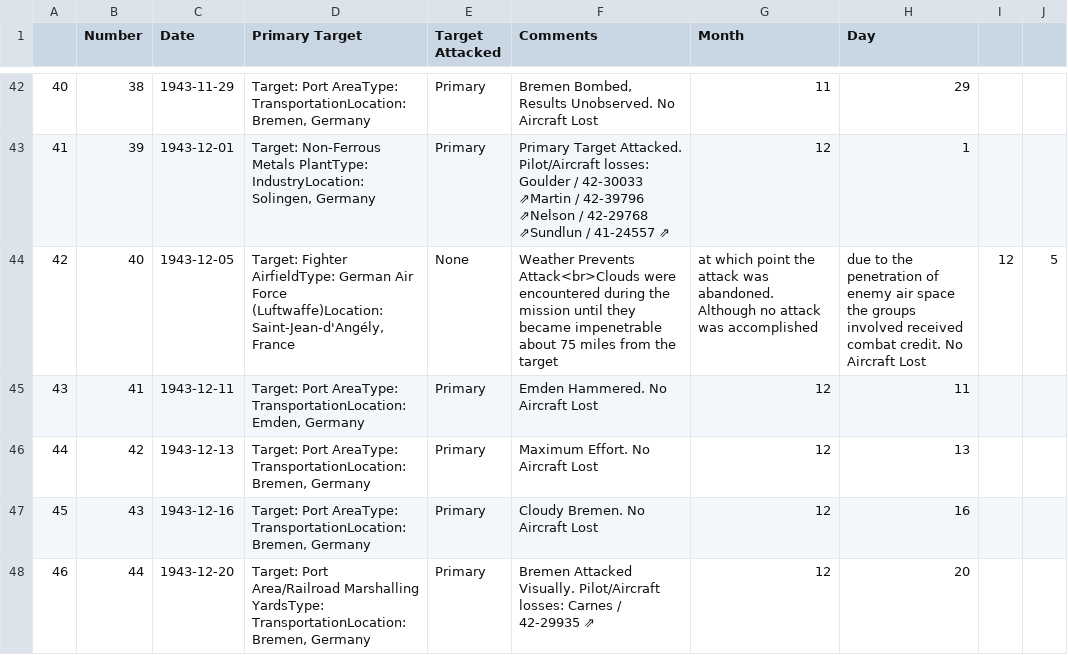
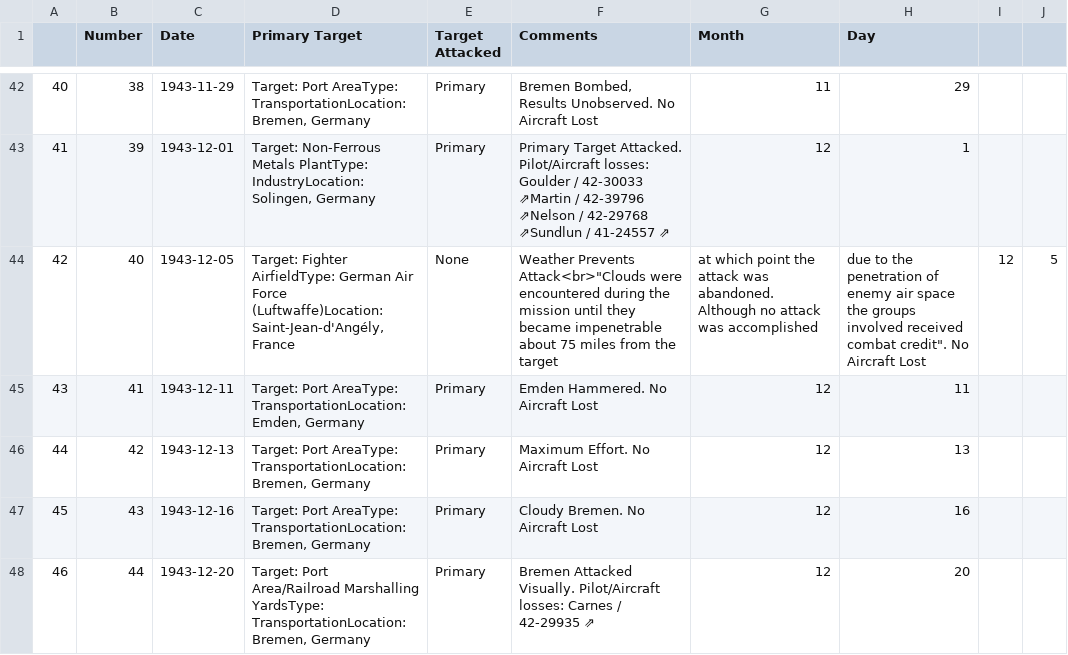
Before and after one commit to velocharts/384th-missions, a CSV file: 1943.csv, drawn as a sheet; only a part is shown, gaps mark what is left out.

Commit message:
Update 1943.csv

```diff
--- a/1943.csv
+++ b/1943.csv
@@ -43,3 +43,3 @@
 41,39,1943-12-01,"Target: Non-Ferrous Metals PlantType: IndustryLocation: Solingen, Germany",Primary,Primary Target Attacked. Pilot/Aircraft losses: Goulder / 42‑30033 ⇗Martin / 42‑39796 ⇗Nelson / 42‑29768 ⇗Sundlun / 41‑24557 ⇗,12,1
-42,40,1943-12-05,"Target: Fighter AirfieldType: German Air Force (Luftwaffe)Location: Saint-Jean-d'Angély, France",None,Weather Prevents Attack<br>Clouds were encountered during the mission until they became impenetrable about 75 miles from the target, at which point the attack was abandoned. Although no attack was accomplished, due to the penetration of enemy air space the groups involved received combat credit. No Aircraft Lost,12,5
+42,40,1943-12-05,"Target: Fighter AirfieldType: German Air Force (Luftwaffe)Location: Saint-Jean-d'Angély, France",None,Weather Prevents Attack<br>"Clouds were encountered during the mission until they became impenetrable about 75 miles from the target, at which point the attack was abandoned. Although no attack was accomplished, due to the penetration of enemy air space the groups involved received combat credit". No Aircraft Lost,12,5
 43,41,1943-12-11,"Target: Port AreaType: TransportationLocation: Emden, Germany",Primary,Emden Hammered. No Aircraft Lost,12,11
```
